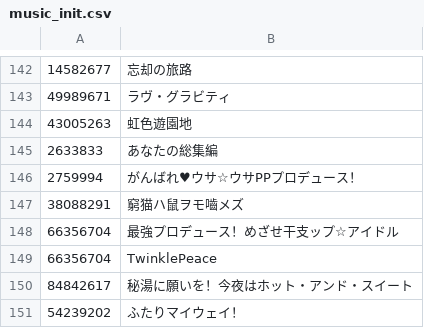
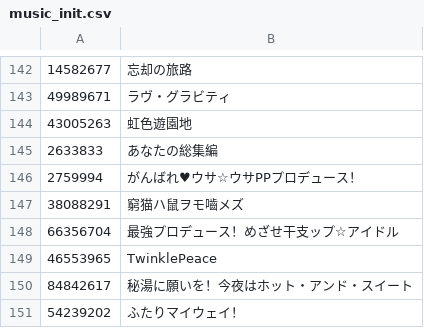
Before and after one commit to niconico-pm/CC-au-lait, a CSV file: docs/music_init.csv, drawn as a sheet; only a part is shown, gaps mark what is left out.

Commit message:
fix 	modified:   docs/music_init.csv 	modified:   docs/tracks_init.csv

```diff
--- a/docs/music_init.csv
+++ b/docs/music_init.csv
@@ -148,3 +148,3 @@
 66356704,"最強プロデュース！めざせ干支ップ☆アイドル"
-66356704,"TwinklePeace"
+46553965,"TwinklePeace"
 84842617,"秘湯に願いを！今夜はホット・アンド・スイート"
```
Also changed, not shown: docs/tracks_init.csv.
